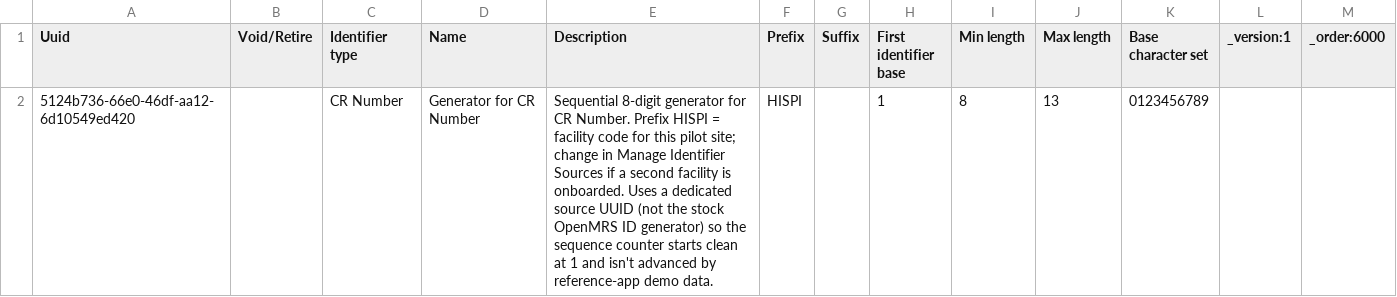
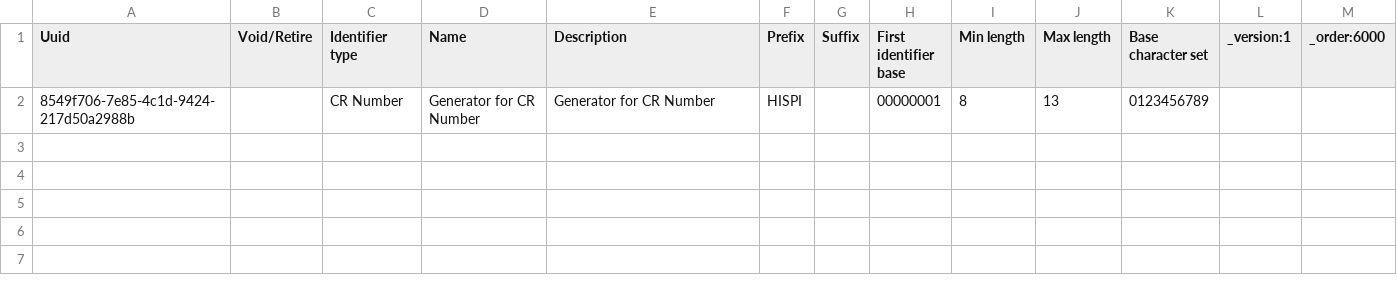
Before and after one commit to Habib-Bushira-Consultancy/openmrs-content-referenceapplication-india, a CSV file: configuration/backend_configuration/idgen/idgen_sequential-core_demo.csv, drawn as a sheet.

Commit message:
Fix: update on the error with long description

```diff
--- a/configuration/backend_configuration/idgen/idgen_sequential-core_demo.csv
+++ b/configuration/backend_configuration/idgen/idgen_sequential-core_demo.csv
@@ -1,2 +1,2 @@
 Uuid,Void/Retire,Identifier type,Name,Description,Prefix,Suffix,First identifier base,Min length,Max length,Base character set,_version:1,_order:6000
-5124b736-66e0-46df-aa12-6d10549ed420,,CR Number,Generator for CR Number,"Sequential 8-digit generator for CR Number. Prefix HISPI = facility code for this pilot site; change in Manage Identifier Sources if a second facility is onboarded. Uses a dedicated source UUID (not the stock OpenMRS ID generator) so the sequence counter starts clean at 1 and isn't advanced by reference-app demo data.",HISPI,,1,8,13,0123456789,,
+8549f706-7e85-4c1d-9424-217d50a2988b,,CR Number,Generator for CR Number,Generator for CR Number,HISPI,,00000001,8,13,0123456789,,
```
Also changed, not shown: configuration/backend_configuration/autogenerationoptions/autogenerationoptions-core_demo.csv.
